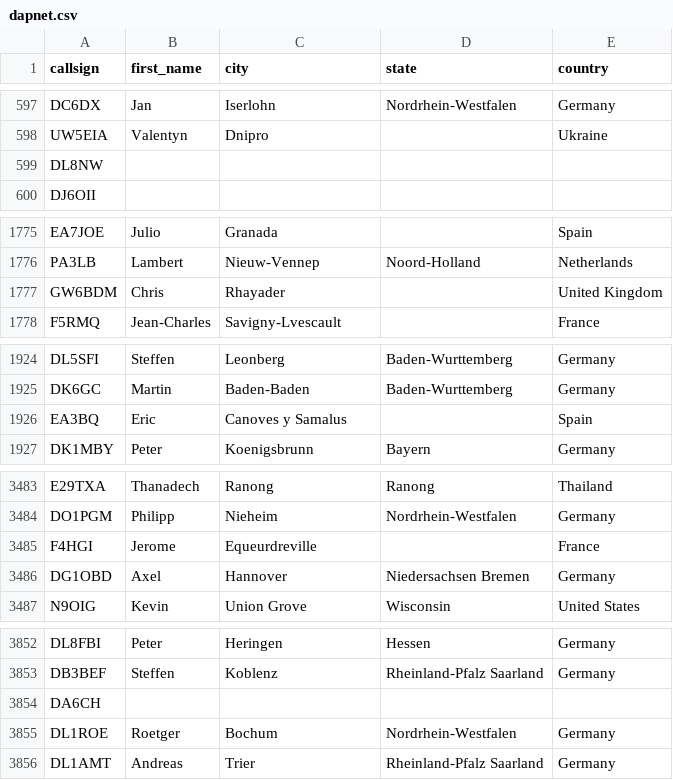
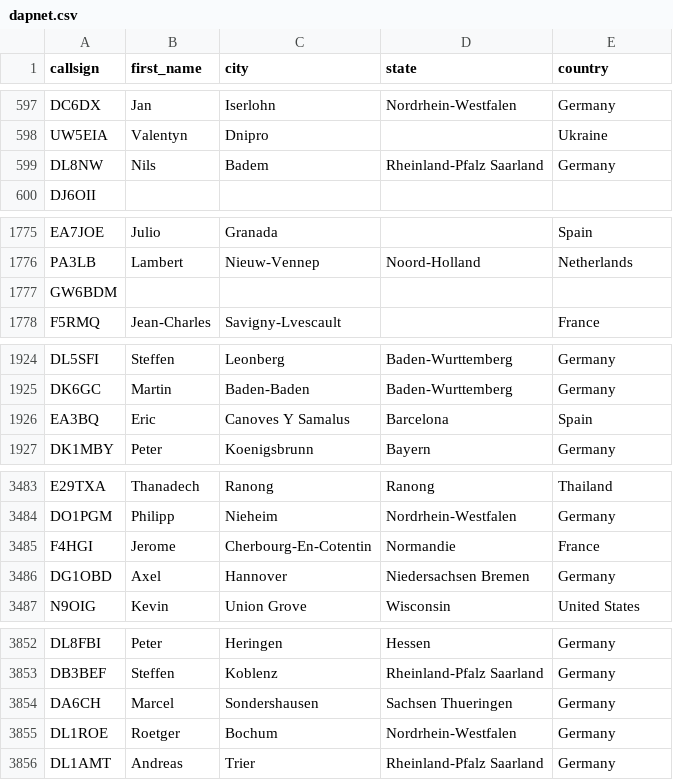
Before and after one commit to DMR-Database/dmr-database-appdata, a CSV file: dapnet.csv, drawn as a sheet; only a part is shown, gaps mark what is left out; the diff covers the shown part only.

```diff
--- a/dapnet.csv
+++ b/dapnet.csv
@@ -598,3 +598,3 @@ DC6DX,Jan,Iserlohn,Nordrhein-Westfalen,Germany
 UW5EIA,Valentyn,Dnipro,,Ukraine
-DL8NW,,,,
+DL8NW,Nils,Badem,Rheinland-Pfalz  Saarland,Germany
 DJ6OII,,,,
@@ -1776,3 +1776,3 @@ EA7JOE,Julio,Granada,,Spain
 PA3LB,Lambert,Nieuw-Vennep,Noord-Holland,Netherlands
-GW6BDM,Chris,Rhayader,,United Kingdom
+GW6BDM,,,,
 F5RMQ,Jean-Charles,Savigny-Lvescault,,France
@@ -1925,3 +1925,3 @@ DL5SFI,Steffen,Leonberg,Baden-Wurttemberg,Germany
 DK6GC,Martin,Baden-Baden,Baden-Wurttemberg,Germany
-EA3BQ,Eric,Canoves y Samalus,,Spain
+EA3BQ,Eric,Canoves Y Samalus,Barcelona,Spain
 DK1MBY,Peter,Koenigsbrunn,Bayern,Germany
@@ -3484,3 +3484,3 @@ E29TXA,Thanadech,Ranong,Ranong,Thailand
 DO1PGM,Philipp,Nieheim,Nordrhein-Westfalen,Germany
-F4HGI,Jerome,Equeurdreville,,France
+F4HGI,Jerome,Cherbourg-En-Cotentin,Normandie,France
 DG1OBD,Axel,Hannover,Niedersachsen  Bremen,Germany
@@ -3853,3 +3853,3 @@ DL8FBI,Peter,Heringen,Hessen,Germany
 DB3BEF,Steffen,Koblenz,Rheinland-Pfalz  Saarland,Germany
-DA6CH,,,,
+DA6CH,Marcel,Sondershausen,Sachsen  Thueringen,Germany
 DL1ROE,Roetger,Bochum,Nordrhein-Westfalen,Germany
```
Also changed, not shown: 7 edited cells elsewhere in this file, nxdn.csv, 6 other files.
